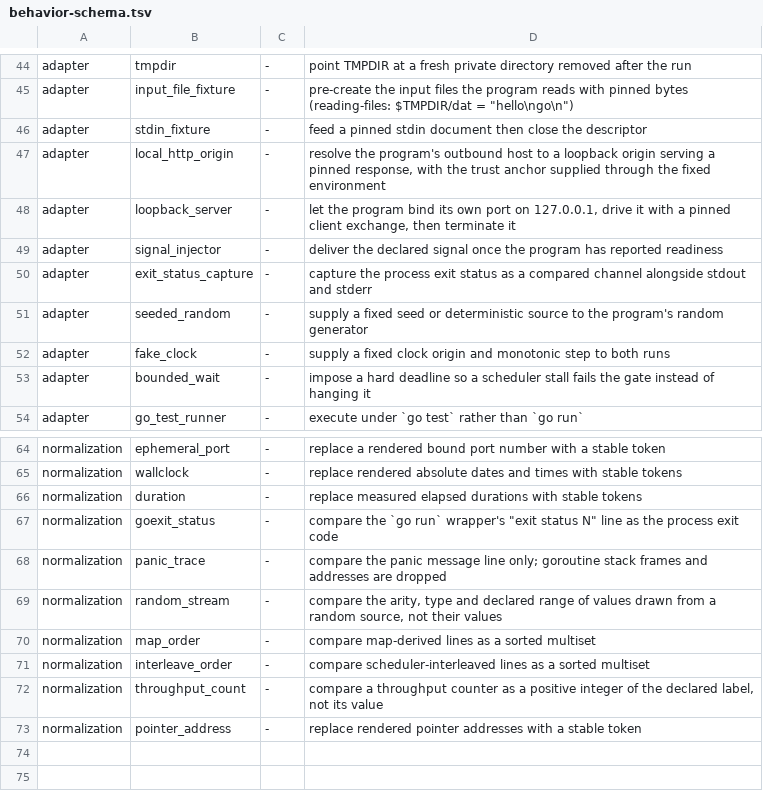
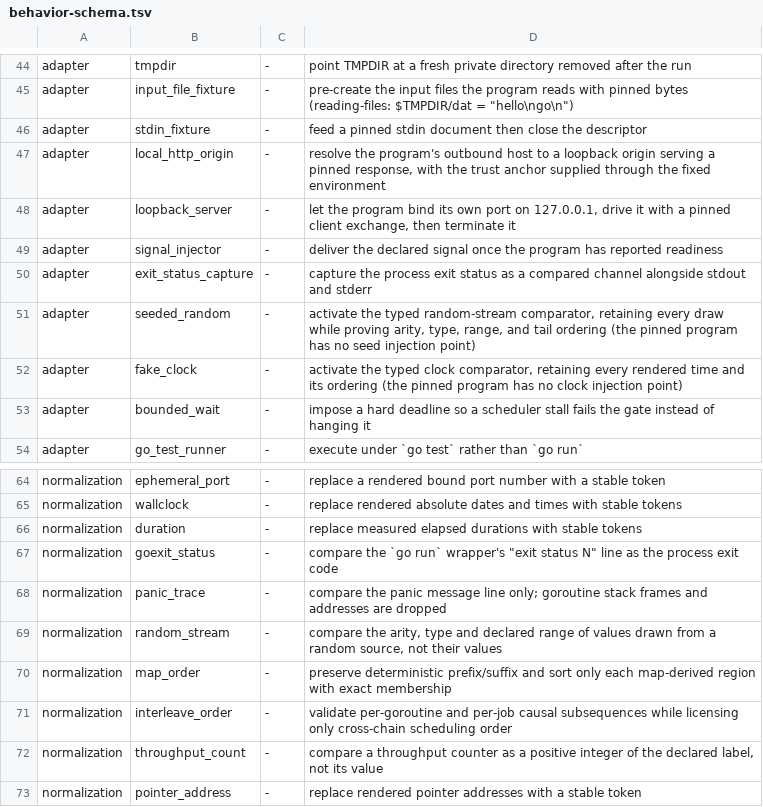
Before and after one commit to qiangli/bashpp-tests, a TSV file: docs/go-by-example/behavior-schema.tsv, drawn as a sheet; only a part is shown, gaps mark what is left out.

Commit message:
test(go-by-example): authenticate reproducible execution evidence
Sprint: #98
Story: #198
Story-ID: fa07603b71dc

```diff
--- a/docs/go-by-example/behavior-schema.tsv
+++ b/docs/go-by-example/behavior-schema.tsv
@@ -50,4 +50,4 @@ adapter	signal_injector	-	deliver the declared signal once the program has repor
 adapter	exit_status_capture	-	capture the process exit status as a compared channel alongside stdout and stderr
-adapter	seeded_random	-	supply a fixed seed or deterministic source to the program's random generator
-adapter	fake_clock	-	supply a fixed clock origin and monotonic step to both runs
+adapter	seeded_random	-	activate the typed random-stream comparator, retaining every draw while proving arity, type, range, and tail ordering (the pinned program has no seed injection point)
+adapter	fake_clock	-	activate the typed clock comparator, retaining every rendered time and its ordering (the pinned program has no clock injection point)
 adapter	bounded_wait	-	impose a hard deadline so a scheduler stall fails the gate instead of hanging it
@@ -69,4 +69,4 @@ normalization	panic_trace	-	compare the panic message line only; goroutine stack
 normalization	random_stream	-	compare the arity, type and declared range of values drawn from a random source, not their values
-normalization	map_order	-	compare map-derived lines as a sorted multiset
-normalization	interleave_order	-	compare scheduler-interleaved lines as a sorted multiset
+normalization	map_order	-	preserve deterministic prefix/suffix and sort only each map-derived region with exact membership
+normalization	interleave_order	-	validate per-goroutine and per-job causal subsequences while licensing only cross-chain scheduling order
 normalization	throughput_count	-	compare a throughput counter as a positive integer of the declared label, not its value
```
Also changed, not shown: 17 other files.
